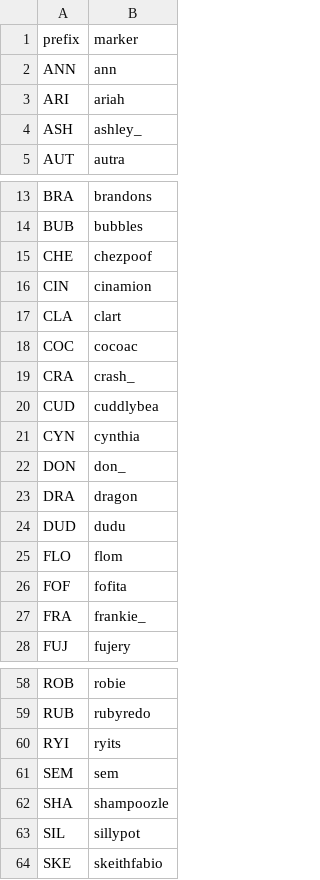
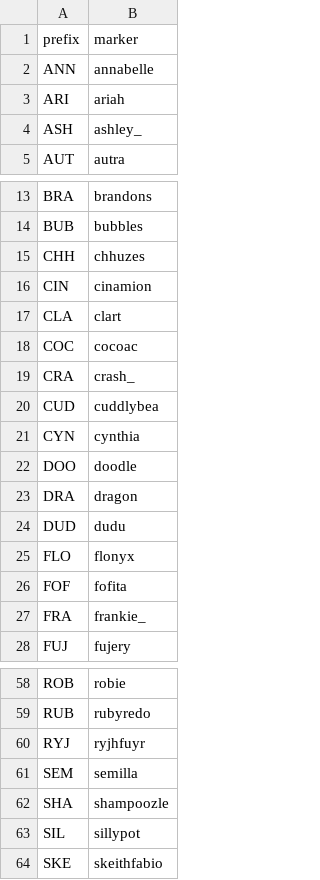
Before and after one commit to veprice/tileSetter, a CSV file: data/stuck-strings.csv, drawn as a sheet; only a part is shown, gaps mark what is left out.

Commit message:
RYI -> RYJ DON -> DOO CHE -> CHH

```diff
--- a/data/stuck-strings.csv
+++ b/data/stuck-strings.csv
@@ -1,3 +1,3 @@
 prefix,marker
-ANN,ann
+ANN,annabelle
 ARI,ariah
@@ -14,3 +14,3 @@ BRA,brandons
 BUB,bubbles
-CHE,chezpoof
+CHH,chhuzes
 CIN,cinamion
@@ -21,6 +21,6 @@ CUD,cuddlybea
 CYN,cynthia
-DON,don_
+DOO,doodle
 DRA,dragon
 DUD,dudu
-FLO,flom
+FLO,flonyx
 FOF,fofita
@@ -59,4 +59,4 @@ ROB,robie
 RUB,rubyredo
-RYI,ryits
-SEM,sem
+RYJ,ryjhfuyr
+SEM,semilla
 SHA,shampoozle
```
